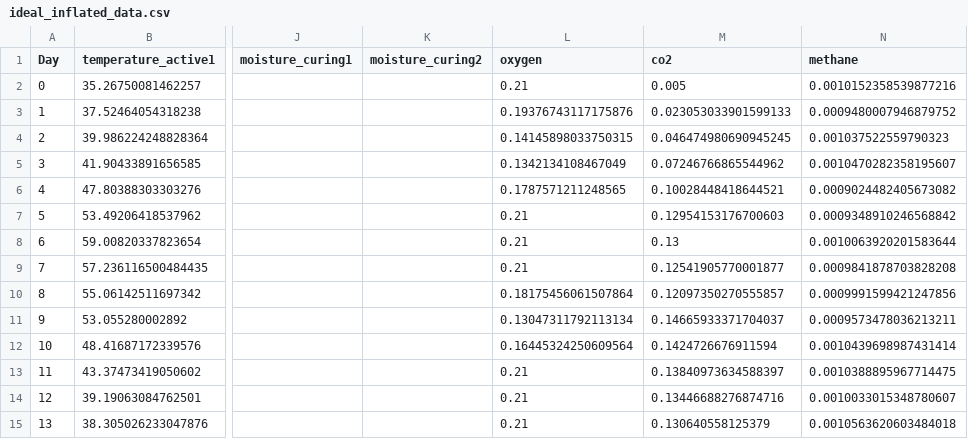
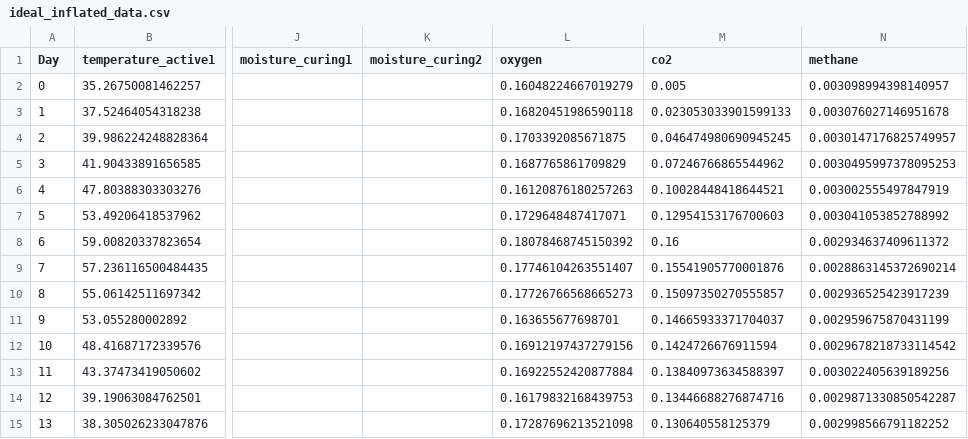
Before and after one commit to hengrvisal/LIDA-Composting-Project, a CSV file: ideal_inflated_data.csv, drawn as a sheet; only a part is shown, gaps mark what is left out; the diff covers the shown part only; the diff names each change by its address in the sheet, - before the commit and + after, or states it on an @@ line.

Commit message:
Changed Methane Generation

```diff
--- a/ideal_inflated_data.csv
+++ b/ideal_inflated_data.csv
-L2 (oxygen): 0.21
+L2 (oxygen): 0.16048224667019279
-N2 (methane): 0.0010152358539877216
+N2 (methane): 0.003098994398140957
-L3 (oxygen): 0.19376743117175876
+L3 (oxygen): 0.16820451986590118
-N3 (methane): 0.0009480007946879752
+N3 (methane): 0.003076027146951678
-L4 (oxygen): 0.14145898033750315
+L4 (oxygen): 0.1703392085671875
-N4 (methane): 0.001037522559790323
+N4 (methane): 0.0030147176825749957
-L5 (oxygen): 0.1342134108467049
+L5 (oxygen): 0.1687765861709829
-N5 (methane): 0.0010470282358195607
+N5 (methane): 0.0030495997378095253
-L6 (oxygen): 0.1787571211248565
+L6 (oxygen): 0.16120876180257263
-N6 (methane): 0.0009024482405673082
+N6 (methane): 0.003002555497847919
-L7 (oxygen): 0.21
+L7 (oxygen): 0.1729648487417071
-N7 (methane): 0.0009348910246568842
+N7 (methane): 0.003041053852788992
-L8 (oxygen): 0.21
+L8 (oxygen): 0.18078468745150392
-M8 (co2): 0.13
+M8 (co2): 0.16
-N8 (methane): 0.0010063920201583644
+N8 (methane): 0.002934637409611372
-L9 (oxygen): 0.21
+L9 (oxygen): 0.17746104263551407
-M9 (co2): 0.12541905770001877
+M9 (co2): 0.15541905770001876
-N9 (methane): 0.0009841878703828208
+N9 (methane): 0.0028863145372690214
-L10 (oxygen): 0.18175456061507864
+L10 (oxygen): 0.17726766568665273
-M10 (co2): 0.12097350270555857
+M10 (co2): 0.15097350270555857
-N10 (methane): 0.0009991599421247856
+N10 (methane): 0.002936525423917239
-L11 (oxygen): 0.13047311792113134
+L11 (oxygen): 0.163655677698701
-N11 (methane): 0.0009573478036213211
+N11 (methane): 0.002959675870431199
-L12 (oxygen): 0.16445324250609564
+L12 (oxygen): 0.16912197437279156
-N12 (methane): 0.0010439698987431414
+N12 (methane): 0.0029678218733114542
-L13 (oxygen): 0.21
+L13 (oxygen): 0.16922552420877884
-N13 (methane): 0.0010388895967714475
+N13 (methane): 0.003022405639189256
-L14 (oxygen): 0.21
+L14 (oxygen): 0.16179832168439753
-N14 (methane): 0.0010033015348780607
+N14 (methane): 0.0029871330850542287
-L15 (oxygen): 0.21
+L15 (oxygen): 0.17287696213521098
-N15 (methane): 0.0010563620603484018
+N15 (methane): 0.002998566791182252
```
Also changed, not shown: 24 edited cells elsewhere in this file, 1 other file.
